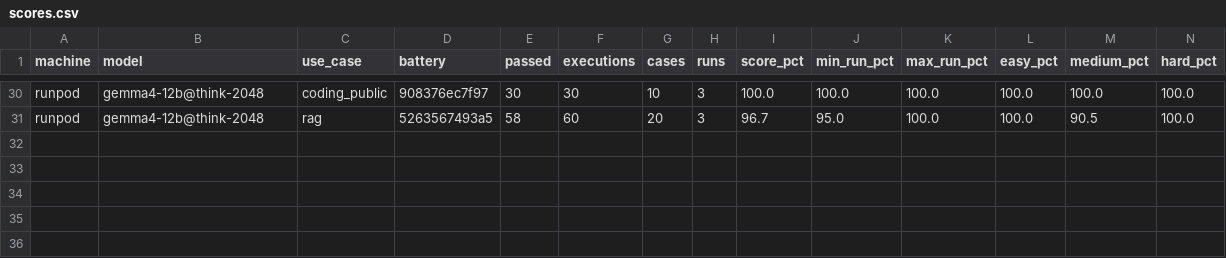
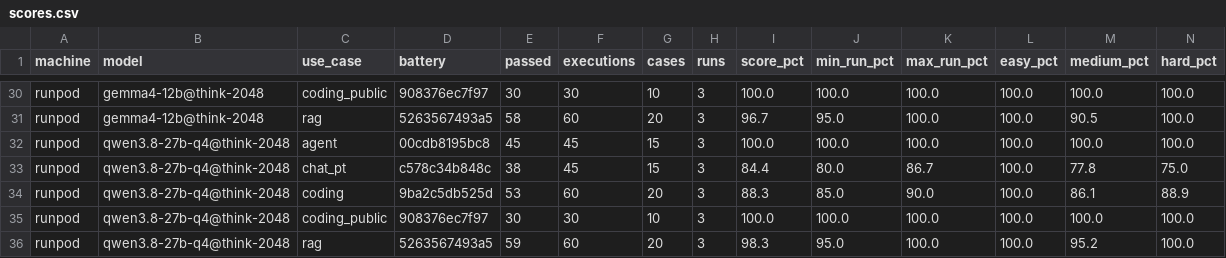
Before and after one commit to ksaylab/ai-bench, a CSV file: episodes/03-is-bigger-better/results/scores.csv, drawn as a sheet; only a part is shown, gaps mark what is left out; rows hold the shown columns only; the diff names each change by its address in the sheet, - before the commit and + after, or states it on an @@ line.

```diff
--- a/episodes/03-is-bigger-better/results/scores.csv
+++ b/episodes/03-is-bigger-better/results/scores.csv
+row 32: runpod | qwen3.8-27b-q4@think-2048 | agent | 00cdb8195bc8 | 45 | 45 | 15 | 3 | 100.0 | 100.0 | 100.0 | 100.0 | 100.0 | 100.0
+row 33: runpod | qwen3.8-27b-q4@think-2048 | chat_pt | c578c34b848c | 38 | 45 | 15 | 3 | 84.4 | 80.0 | 86.7 | 100.0 | 77.8 | 75.0
+row 34: runpod | qwen3.8-27b-q4@think-2048 | coding | 9ba2c5db525d | 53 | 60 | 20 | 3 | 88.3 | 85.0 | 90.0 | 100.0 | 86.1 | 88.9
+row 35: runpod | qwen3.8-27b-q4@think-2048 | coding_public | 908376ec7f97 | 30 | 30 | 10 | 3 | 100.0 | 100.0 | 100.0 | 100.0 | 100.0 | 100.0
+row 36: runpod | qwen3.8-27b-q4@think-2048 | rag | 5263567493a5 | 59 | 60 | 20 | 3 | 98.3 | 95.0 | 100.0 | 100.0 | 95.2 | 100.0
```
Also changed, not shown: episodes/01-buy-or-rent-gpu/results/scores.csv, episodes/01-buy-or-rent-gpu/results/verdicts.csv, 24 other files.
